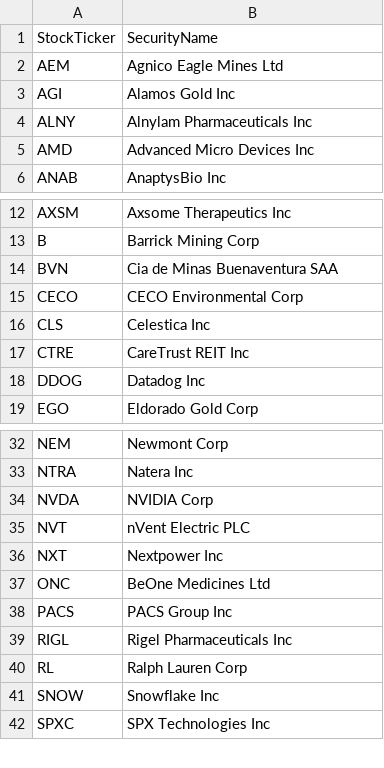
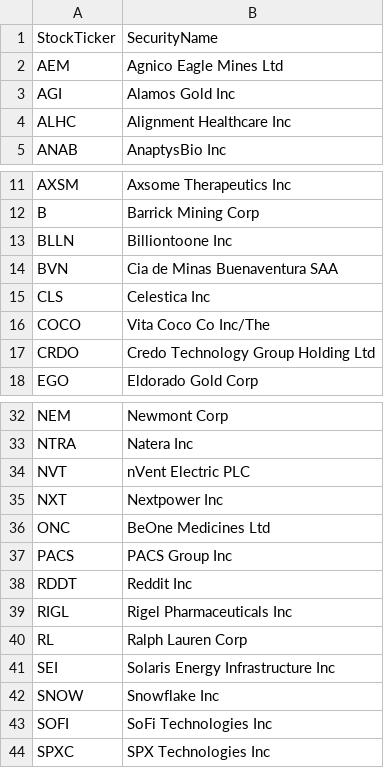
Before and after one commit to major/ffty-etf, a CSV file: ffty.csv, drawn as a sheet; only a part is shown, gaps mark what is left out; removed rows and columns are numbered as before the commit, all else as after; the diff covers the shown part only; the diff names each change by its address in the sheet, - before the commit and + after, or states it on an @@ line.

Commit message:
Updating ETF data: Sat Nov 29 07:22:31 UTC 2025

```diff
--- a/ffty.csv
+++ b/ffty.csv
-row 4: ALNY | Alnylam Pharmaceuticals Inc
-row 5: AMD | Advanced Micro Devices Inc
+row 4: ALHC | Alignment Healthcare Inc
+row 13: BLLN | Billiontoone Inc
-row 15: CECO | CECO Environmental Corp
-row 17: CTRE | CareTrust REIT Inc
-row 18: DDOG | Datadog Inc
+row 16: COCO | Vita Coco Co Inc/The
+row 17: CRDO | Credo Technology Group Holding Ltd
-row 34: NVDA | NVIDIA Corp
+row 38: RDDT | Reddit Inc
+row 41: SEI | Solaris Energy Infrastructure Inc
+row 43: SOFI | SoFi Technologies Inc
```
Also changed, not shown: 2 added rows and 3 removed rows elsewhere in this file, 2 other files.
